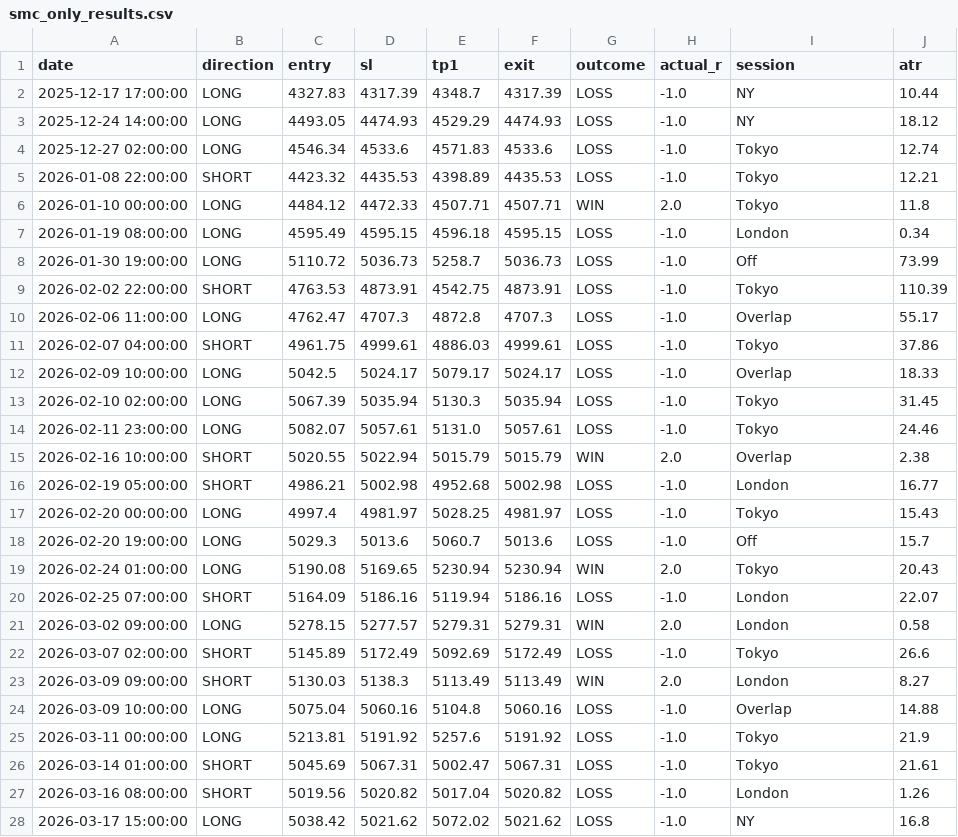
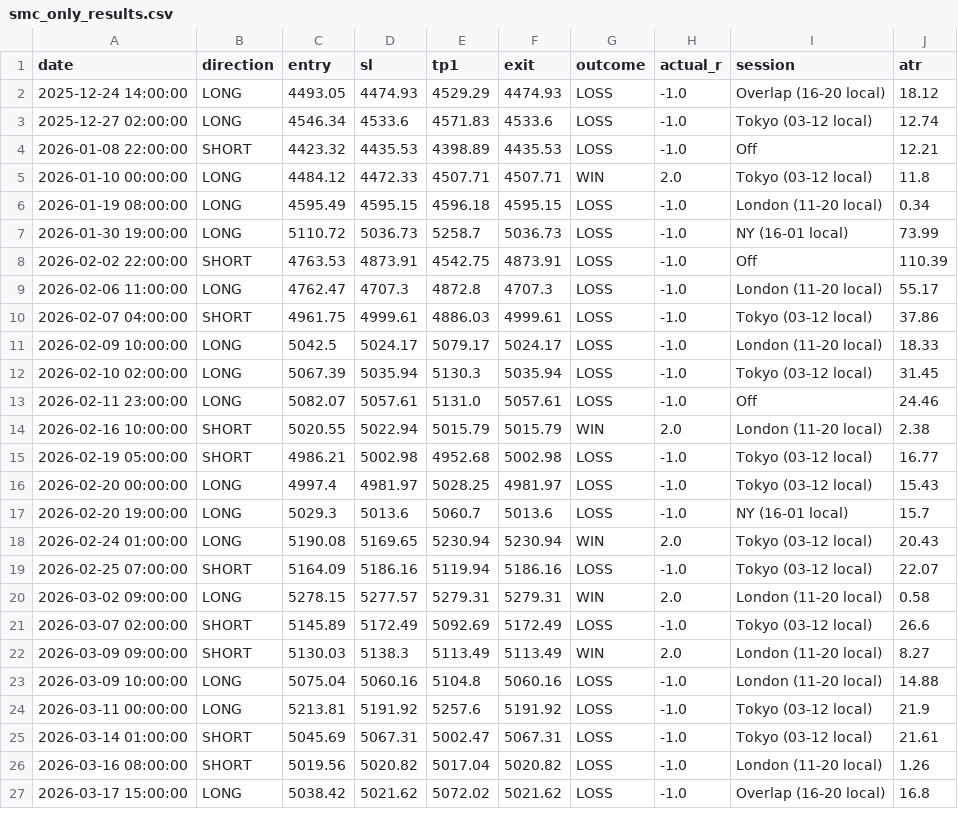
Before and after one commit to JUSTOH-CPP/quant-trading, a CSV file: forex/smc_only_results.csv, drawn as a sheet; only a part is shown; the diff covers the shown part only.

Commit message:
SMC detector corrected UTC+3 sessions - combined +0.36R, NY best session

```diff
--- a/forex/smc_only_results.csv
+++ b/forex/smc_only_results.csv
@@ -1,28 +1,27 @@
 date,direction,entry,sl,tp1,exit,outcome,actual_r,session,atr
-2025-12-17 17:00:00,LONG,4327.83,4317.39,4348.7,4317.39,LOSS,-1.0,NY,10.44
-2025-12-24 14:00:00,LONG,4493.05,4474.93,4529.29,4474.93,LOSS,-1.0,NY,18.12
-2025-12-27 02:00:00,LONG,4546.34,4533.6,4571.83,4533.6,LOSS,-1.0,Tokyo,12.74
-2026-01-08 22:00:00,SHORT,4423.32,4435.53,4398.89,4435.53,LOSS,-1.0,Tokyo,12.21
-2026-01-10 00:00:00,LONG,4484.12,4472.33,4507.71,4507.71,WIN,2.0,Tokyo,11.8
-2026-01-19 08:00:00,LONG,4595.49,4595.15,4596.18,4595.15,LOSS,-1.0,London,0.34
-2026-01-30 19:00:00,LONG,5110.72,5036.73,5258.7,5036.73,LOSS,-1.0,Off,73.99
-2026-02-02 22:00:00,SHORT,4763.53,4873.91,4542.75,4873.91,LOSS,-1.0,Tokyo,110.39
-2026-02-06 11:00:00,LONG,4762.47,4707.3,4872.8,4707.3,LOSS,-1.0,Overlap,55.17
-2026-02-07 04:00:00,SHORT,4961.75,4999.61,4886.03,4999.61,LOSS,-1.0,Tokyo,37.86
-2026-02-09 10:00:00,LONG,5042.5,5024.17,5079.17,5024.17,LOSS,-1.0,Overlap,18.33
-2026-02-10 02:00:00,LONG,5067.39,5035.94,5130.3,5035.94,LOSS,-1.0,Tokyo,31.45
-2026-02-11 23:00:00,LONG,5082.07,5057.61,5131.0,5057.61,LOSS,-1.0,Tokyo,24.46
-2026-02-16 10:00:00,SHORT,5020.55,5022.94,5015.79,5015.79,WIN,2.0,Overlap,2.38
-2026-02-19 05:00:00,SHORT,4986.21,5002.98,4952.68,5002.98,LOSS,-1.0,London,16.77
-2026-02-20 00:00:00,LONG,4997.4,4981.97,5028.25,4981.97,LOSS,-1.0,Tokyo,15.43
-2026-02-20 19:00:00,LONG,5029.3,5013.6,5060.7,5013.6,LOSS,-1.0,Off,15.7
-2026-02-24 01:00:00,LONG,5190.08,5169.65,5230.94,5230.94,WIN,2.0,Tokyo,20.43
-2026-02-25 07:00:00,SHORT,5164.09,5186.16,5119.94,5186.16,LOSS,-1.0,London,22.07
-2026-03-02 09:00:00,LONG,5278.15,5277.57,5279.31,5279.31,WIN,2.0,London,0.58
-2026-03-07 02:00:00,SHORT,5145.89,5172.49,5092.69,5172.49,LOSS,-1.0,Tokyo,26.6
-2026-03-09 09:00:00,SHORT,5130.03,5138.3,5113.49,5113.49,WIN,2.0,London,8.27
-2026-03-09 10:00:00,LONG,5075.04,5060.16,5104.8,5060.16,LOSS,-1.0,Overlap,14.88
-2026-03-11 00:00:00,LONG,5213.81,5191.92,5257.6,5191.92,LOSS,-1.0,Tokyo,21.9
-2026-03-14 01:00:00,SHORT,5045.69,5067.31,5002.47,5067.31,LOSS,-1.0,Tokyo,21.61
-2026-03-16 08:00:00,SHORT,5019.56,5020.82,5017.04,5020.82,LOSS,-1.0,London,1.26
-2026-03-17 15:00:00,LONG,5038.42,5021.62,5072.02,5021.62,LOSS,-1.0,NY,16.8
+2025-12-24 14:00:00,LONG,4493.05,4474.93,4529.29,4474.93,LOSS,-1.0,Overlap (16-20 local),18.12
+2025-12-27 02:00:00,LONG,4546.34,4533.6,4571.83,4533.6,LOSS,-1.0,Tokyo (03-12 local),12.74
+2026-01-08 22:00:00,SHORT,4423.32,4435.53,4398.89,4435.53,LOSS,-1.0,Off,12.21
+2026-01-10 00:00:00,LONG,4484.12,4472.33,4507.71,4507.71,WIN,2.0,Tokyo (03-12 local),11.8
+2026-01-19 08:00:00,LONG,4595.49,4595.15,4596.18,4595.15,LOSS,-1.0,London (11-20 local),0.34
+2026-01-30 19:00:00,LONG,5110.72,5036.73,5258.7,5036.73,LOSS,-1.0,NY (16-01 local),73.99
+2026-02-02 22:00:00,SHORT,4763.53,4873.91,4542.75,4873.91,LOSS,-1.0,Off,110.39
+2026-02-06 11:00:00,LONG,4762.47,4707.3,4872.8,4707.3,LOSS,-1.0,London (11-20 local),55.17
+2026-02-07 04:00:00,SHORT,4961.75,4999.61,4886.03,4999.61,LOSS,-1.0,Tokyo (03-12 local),37.86
+2026-02-09 10:00:00,LONG,5042.5,5024.17,5079.17,5024.17,LOSS,-1.0,London (11-20 local),18.33
+2026-02-10 02:00:00,LONG,5067.39,5035.94,5130.3,5035.94,LOSS,-1.0,Tokyo (03-12 local),31.45
+2026-02-11 23:00:00,LONG,5082.07,5057.61,5131.0,5057.61,LOSS,-1.0,Off,24.46
+2026-02-16 10:00:00,SHORT,5020.55,5022.94,5015.79,5015.79,WIN,2.0,London (11-20 local),2.38
+2026-02-19 05:00:00,SHORT,4986.21,5002.98,4952.68,5002.98,LOSS,-1.0,Tokyo (03-12 local),16.77
+2026-02-20 00:00:00,LONG,4997.4,4981.97,5028.25,4981.97,LOSS,-1.0,Tokyo (03-12 local),15.43
+2026-02-20 19:00:00,LONG,5029.3,5013.6,5060.7,5013.6,LOSS,-1.0,NY (16-01 local),15.7
+2026-02-24 01:00:00,LONG,5190.08,5169.65,5230.94,5230.94,WIN,2.0,Tokyo (03-12 local),20.43
+2026-02-25 07:00:00,SHORT,5164.09,5186.16,5119.94,5186.16,LOSS,-1.0,Tokyo (03-12 local),22.07
+2026-03-02 09:00:00,LONG,5278.15,5277.57,5279.31,5279.31,WIN,2.0,London (11-20 local),0.58
+2026-03-07 02:00:00,SHORT,5145.89,5172.49,5092.69,5172.49,LOSS,-1.0,Tokyo (03-12 local),26.6
+2026-03-09 09:00:00,SHORT,5130.03,5138.3,5113.49,5113.49,WIN,2.0,London (11-20 local),8.27
+2026-03-09 10:00:00,LONG,5075.04,5060.16,5104.8,5060.16,LOSS,-1.0,London (11-20 local),14.88
+2026-03-11 00:00:00,LONG,5213.81,5191.92,5257.6,5191.92,LOSS,-1.0,Tokyo (03-12 local),21.9
+2026-03-14 01:00:00,SHORT,5045.69,5067.31,5002.47,5067.31,LOSS,-1.0,Tokyo (03-12 local),21.61
+2026-03-16 08:00:00,SHORT,5019.56,5020.82,5017.04,5020.82,LOSS,-1.0,London (11-20 local),1.26
+2026-03-17 15:00:00,LONG,5038.42,5021.62,5072.02,5021.62,LOSS,-1.0,Overlap (16-20 local),16.8
```
Also changed, not shown: 2 added rows and 44 edited cells elsewhere in this file, forex/smc_lipsim_combined_results.csv, 1 other file.
